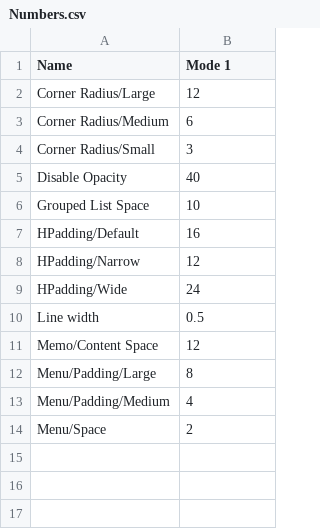
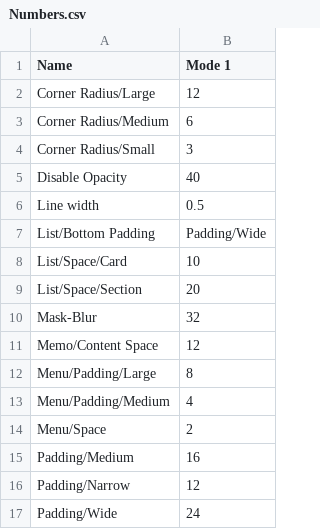
Before and after one commit to XuWeinan123/WallyDesignResources, a CSV file: flomo/Numbers.csv, drawn as a sheet.

```diff
--- a/flomo/Numbers.csv
+++ b/flomo/Numbers.csv
@@ -5,7 +5,7 @@
 "Disable Opacity", "40"
-"Grouped List Space", "10"
-"HPadding/Default", "16"
-"HPadding/Narrow", "12"
-"HPadding/Wide", "24"
 "Line width", "0.5"
+"List/Bottom Padding", "Padding/Wide"
+"List/Space/Card", "10"
+"List/Space/Section", "20"
+"Mask-Blur", "32"
 "Memo/Content Space", "12"
@@ -14 +14,4 @@
 "Menu/Space", "2"
+"Padding/Medium", "16"
+"Padding/Narrow", "12"
+"Padding/Wide", "24"
```
Also changed, not shown: 3 other files.
